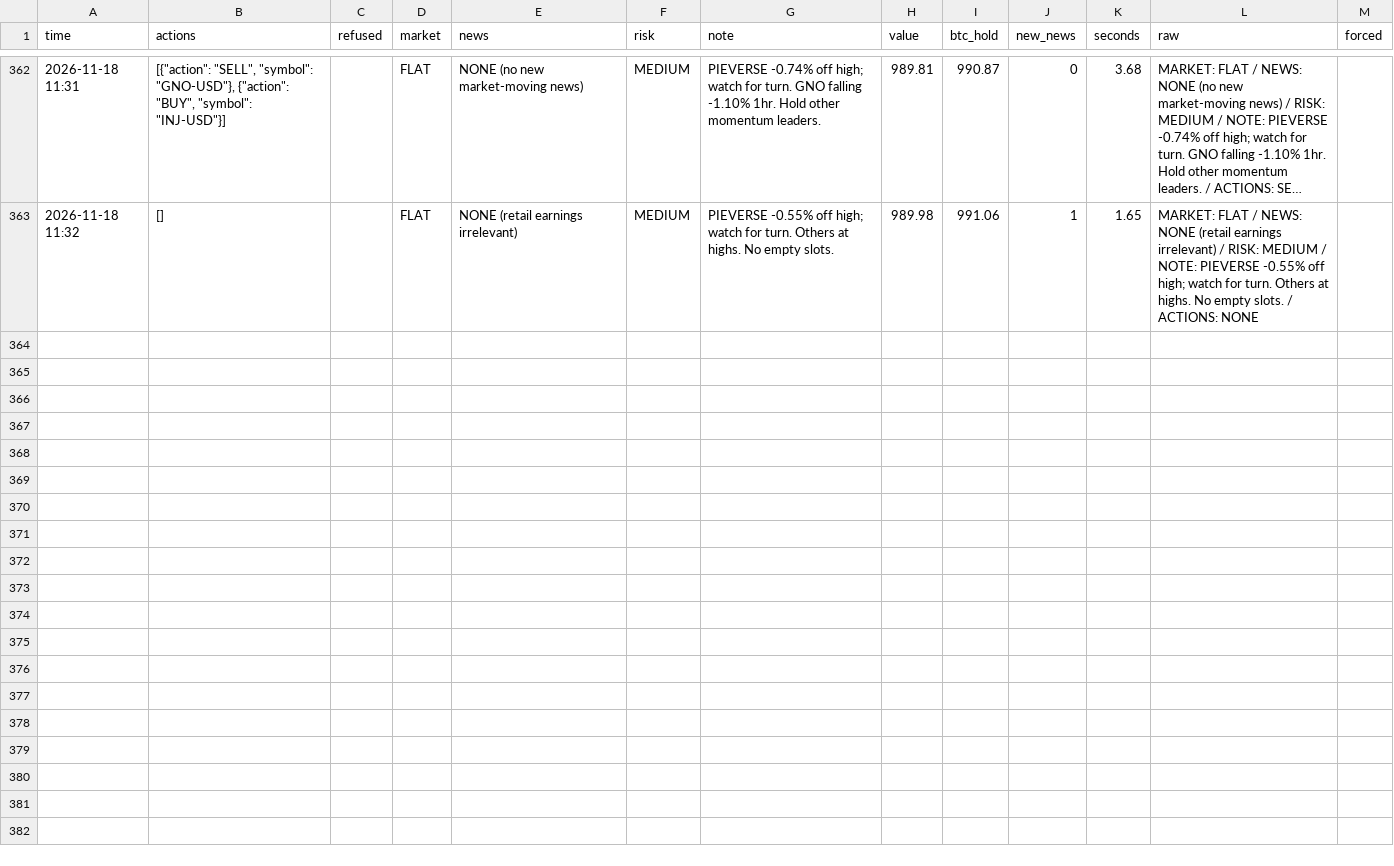
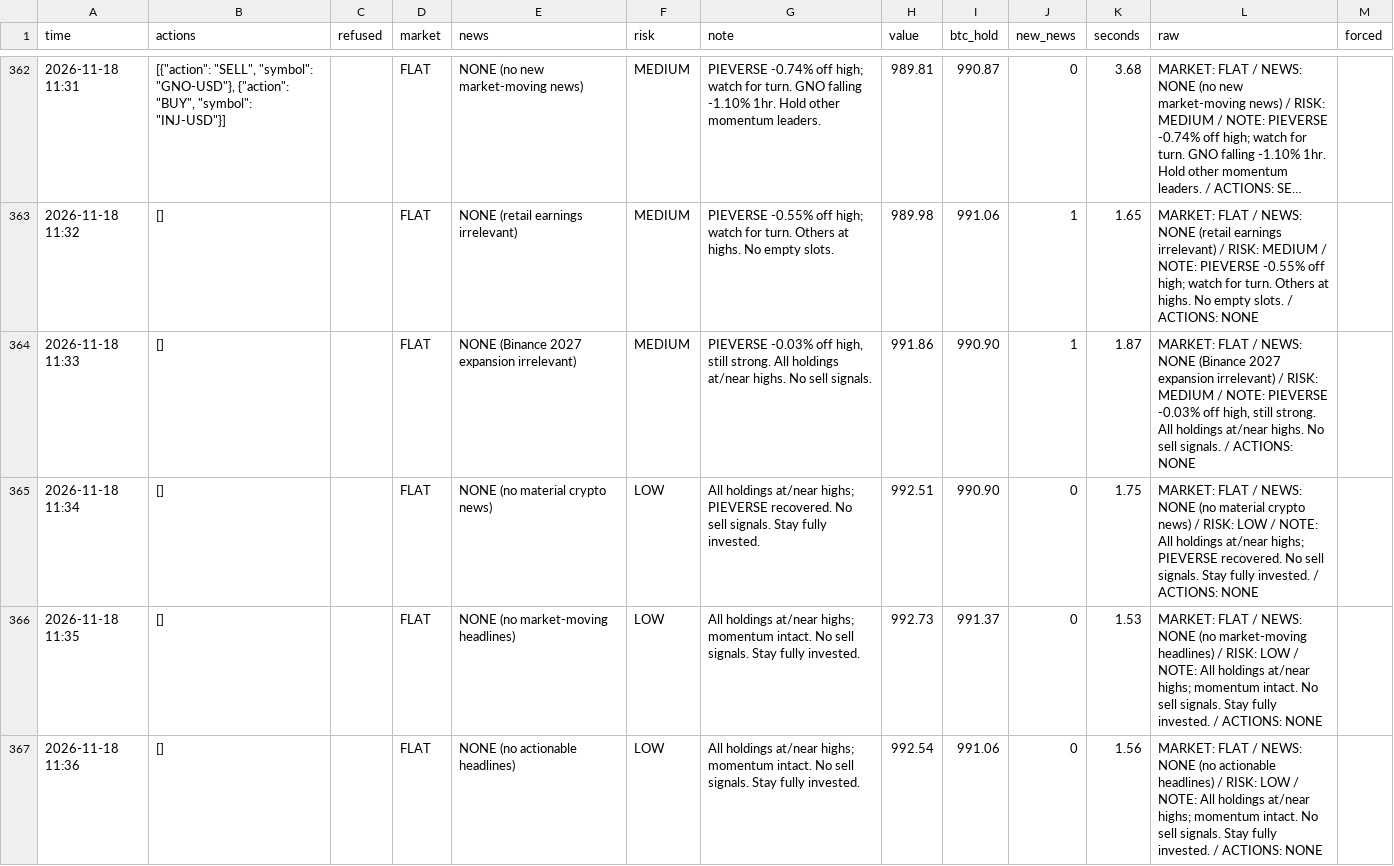
Before and after one commit to osofat100-cmyk/Machine-, a CSV file: crypto/answers_1m_v3_ultrafast.csv, drawn as a sheet; only a part is shown, gaps mark what is left out; long unchanged cells end in …; the diff covers the shown part only; the diff names each change by its address in the sheet, - before the commit and + after, or states it on an @@ line.

```diff
--- a/crypto/answers_1m_v3_ultrafast.csv
+++ b/crypto/answers_1m_v3_ultrafast.csv
+row 364: 2026-11-18 11:33 | [] |  | FLAT | NONE (Binance 2027 expansion irrelevant) | MEDIUM | PIEVERSE -0.03% off high, still strong. All holdings at/near highs. No sell signals. | 991.86 | 990.90 | 1 | 1.87 | MARKET: FLAT / NEWS: NONE (Binance 2027 expansion irrelevant) / RISK: MEDIUM / NOTE: PIEVERSE -0.03% off high, still strong. All holdings at/near highs. No sell signals. / ACTIONS: NONE
+row 365: 2026-11-18 11:34 | [] |  | FLAT | NONE (no material crypto news) | LOW | All holdings at/near highs; PIEVERSE recovered. No sell signals. Stay fully invested. | 992.51 | 990.90 | 0 | 1.75 | MARKET: FLAT / NEWS: NONE (no material crypto news) / RISK: LOW / NOTE: All holdings at/near highs; PIEVERSE recovered. No sell signals. Stay fully invested. / ACTIONS: NONE
+row 366: 2026-11-18 11:35 | [] |  | FLAT | NONE (no market-moving headlines) | LOW | All holdings at/near highs; momentum intact. No sell signals. Stay fully invested. | 992.73 | 991.37 | 0 | 1.53 | MARKET: FLAT / NEWS: NONE (no market-moving headlines) / RISK: LOW / NOTE: All holdings at/near highs; momentum intact. No sell signals. Stay fully invested. / ACTIONS: NONE
+row 367: 2026-11-18 11:36 | [] |  | FLAT | NONE (no actionable headlines) | LOW | All holdings at/near highs; momentum intact. No sell signals. Stay fully invested. | 992.54 | 991.06 | 0 | 1.56 | MARKET: FLAT / NEWS: NONE (no actionable headlines) / RISK: LOW / NOTE: All holdings at/near highs; momentum intact. No sell signals. Stay fully invested. / ACTIONS: NONE
```
Also changed, not shown: 4 added rows elsewhere in this file, crypto/answers_1m_every2_v3_ultrafast.csv, crypto/answers_1m_every5_v3_ultra.csv, 7 other files.
